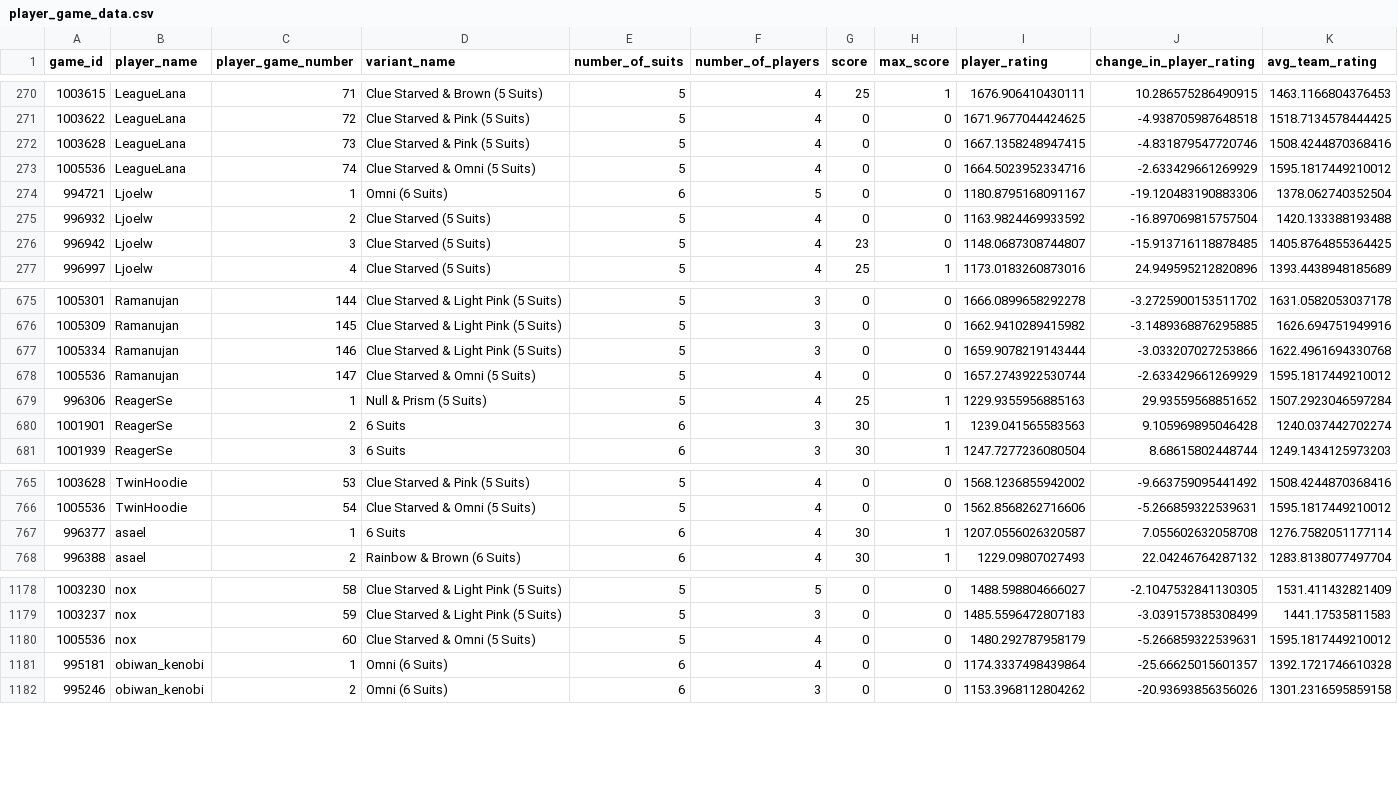
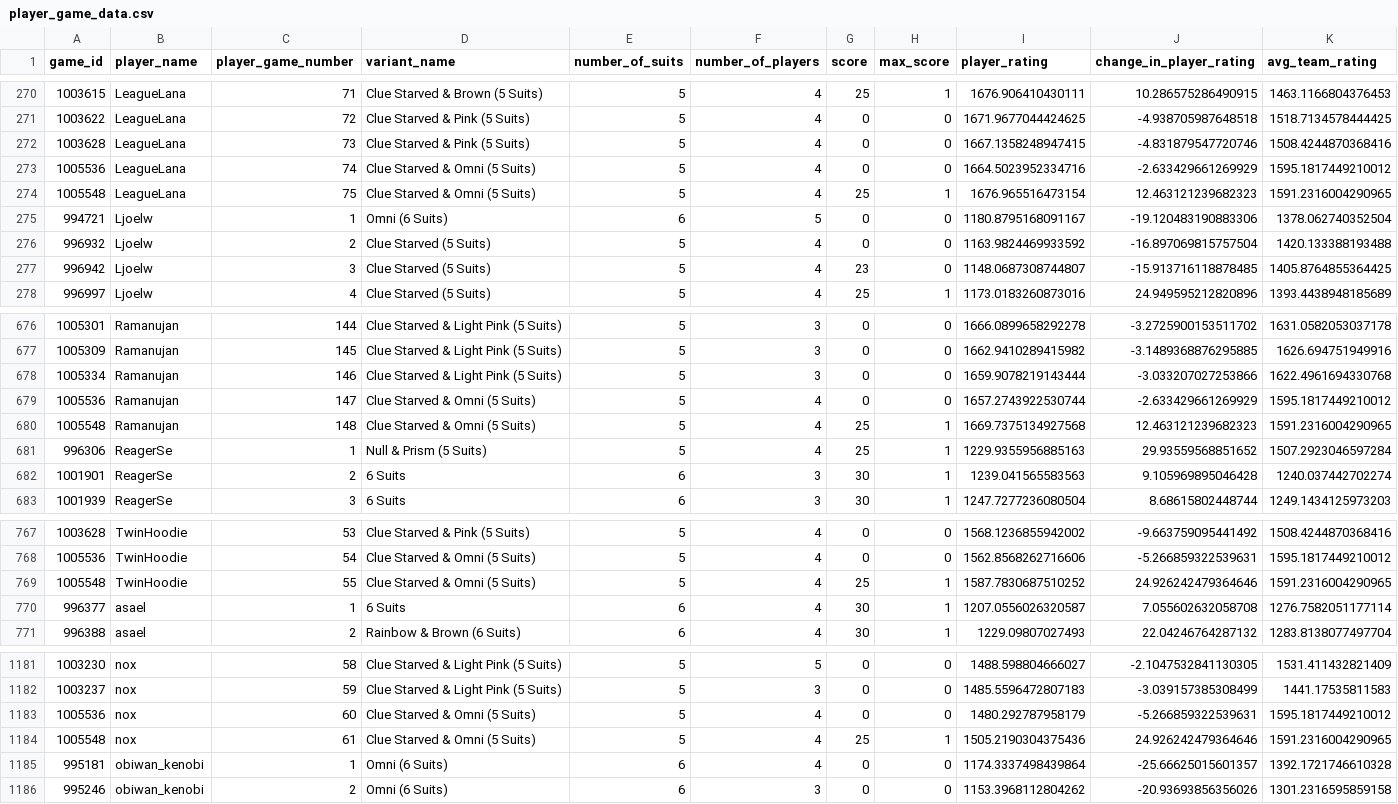
Before and after one commit to hanabi-league/hanabi-league.github.io, a CSV file: data/player_game_data.csv, drawn as a sheet; only a part is shown, gaps mark what is left out.

Commit message:
Update data

```diff
--- a/data/player_game_data.csv
+++ b/data/player_game_data.csv
@@ -273,2 +273,3 @@ game_id,player_name,player_game_number,variant_name,number_of_suits,number_of_pl
 1005536,LeagueLana,74,Clue Starved & Omni (5 Suits),5,4,0,0,1664.5023952334716,-2.633429661269929,1595.1817449210012
+1005548,LeagueLana,75,Clue Starved & Omni (5 Suits),5,4,25,1,1676.965516473154,12.463121239682323,1591.2316004290965
 994721,Ljoelw,1,Omni (6 Suits),6,5,0,0,1180.8795168091167,-19.120483190883306,1378.062740352504
@@ -678,2 +679,3 @@ game_id,player_name,player_game_number,variant_name,number_of_suits,number_of_pl
 1005536,Ramanujan,147,Clue Starved & Omni (5 Suits),5,4,0,0,1657.2743922530744,-2.633429661269929,1595.1817449210012
+1005548,Ramanujan,148,Clue Starved & Omni (5 Suits),5,4,25,1,1669.7375134927568,12.463121239682323,1591.2316004290965
 996306,ReagerSe,1,Null & Prism (5 Suits),5,4,25,1,1229.9355956885163,29.93559568851652,1507.2923046597284
@@ -766,2 +768,3 @@ game_id,player_name,player_game_number,variant_name,number_of_suits,number_of_pl
 1005536,TwinHoodie,54,Clue Starved & Omni (5 Suits),5,4,0,0,1562.8568262716606,-5.266859322539631,1595.1817449210012
+1005548,TwinHoodie,55,Clue Starved & Omni (5 Suits),5,4,25,1,1587.7830687510252,24.926242479364646,1591.2316004290965
 996377,asael,1,6 Suits,6,4,30,1,1207.0556026320587,7.055602632058708,1276.7582051177114
@@ -1180,2 +1183,3 @@ game_id,player_name,player_game_number,variant_name,number_of_suits,number_of_pl
 1005536,nox,60,Clue Starved & Omni (5 Suits),5,4,0,0,1480.292787958179,-5.266859322539631,1595.1817449210012
+1005548,nox,61,Clue Starved & Omni (5 Suits),5,4,25,1,1505.2190304375436,24.926242479364646,1591.2316004290965
 995181,obiwan_kenobi,1,Omni (6 Suits),6,4,0,0,1174.3337498439864,-25.66625015601357,1392.1721746610328
```
Also changed, not shown: data/player_data.csv, data/variant_data.csv, 2 other files.
